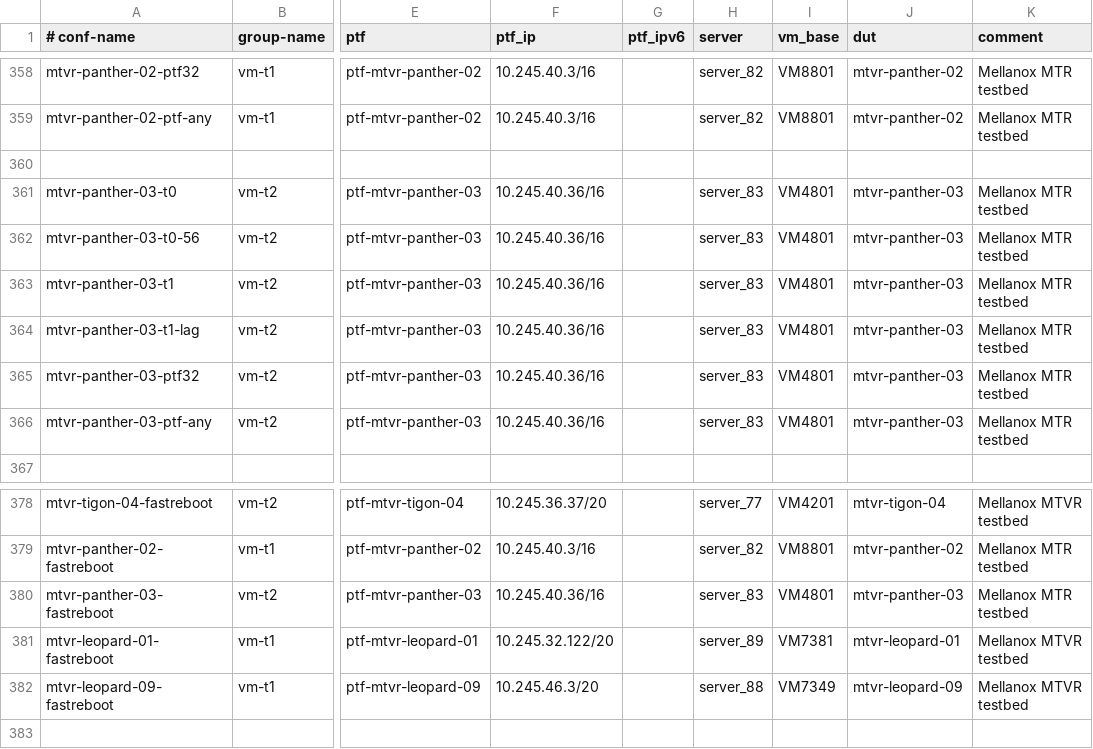
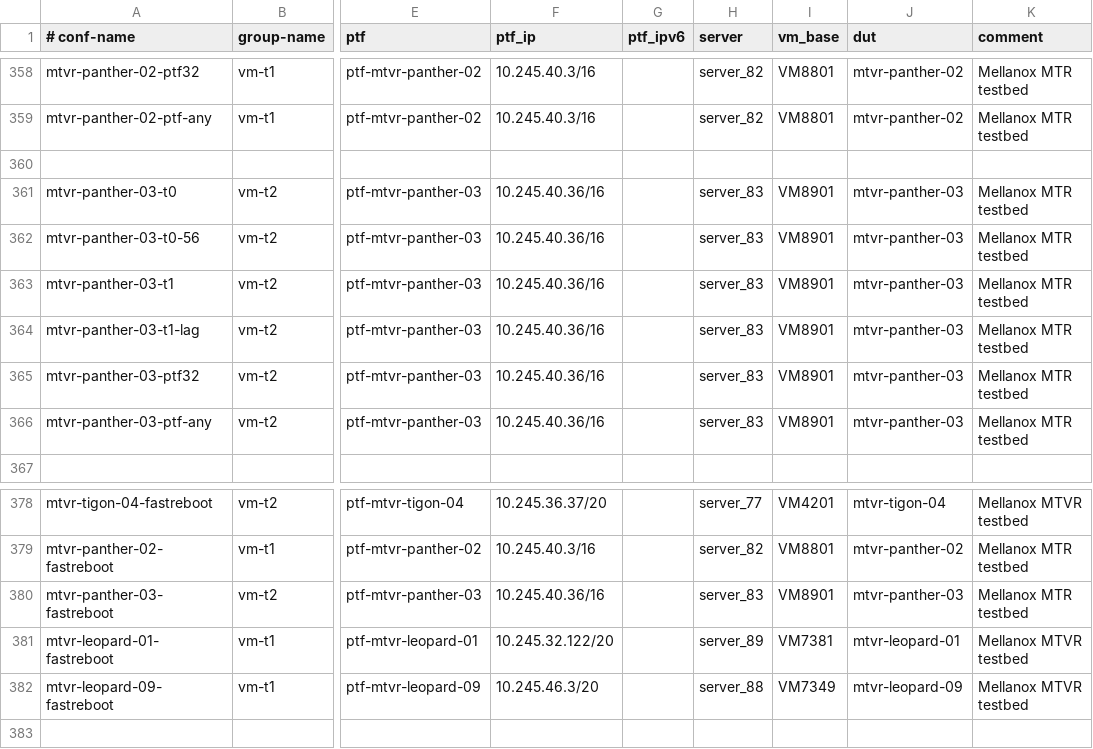
Before and after one commit to aaizenberg-nvidia/sonic-mgmt, a CSV file: ansible/testbed.csv, drawn as a sheet; only a part is shown, gaps mark what is left out; the diff names each change by its address in the sheet, - before the commit and + after, or states it on an @@ line.

```diff
--- a/ansible/testbed.csv
+++ b/ansible/testbed.csv
-I361:I366 (vm_base): VM4801
+I361:I366 (vm_base): VM8901
-I380 (vm_base): VM4801
+I380 (vm_base): VM8901
```
Also changed, not shown: 10 other files.
